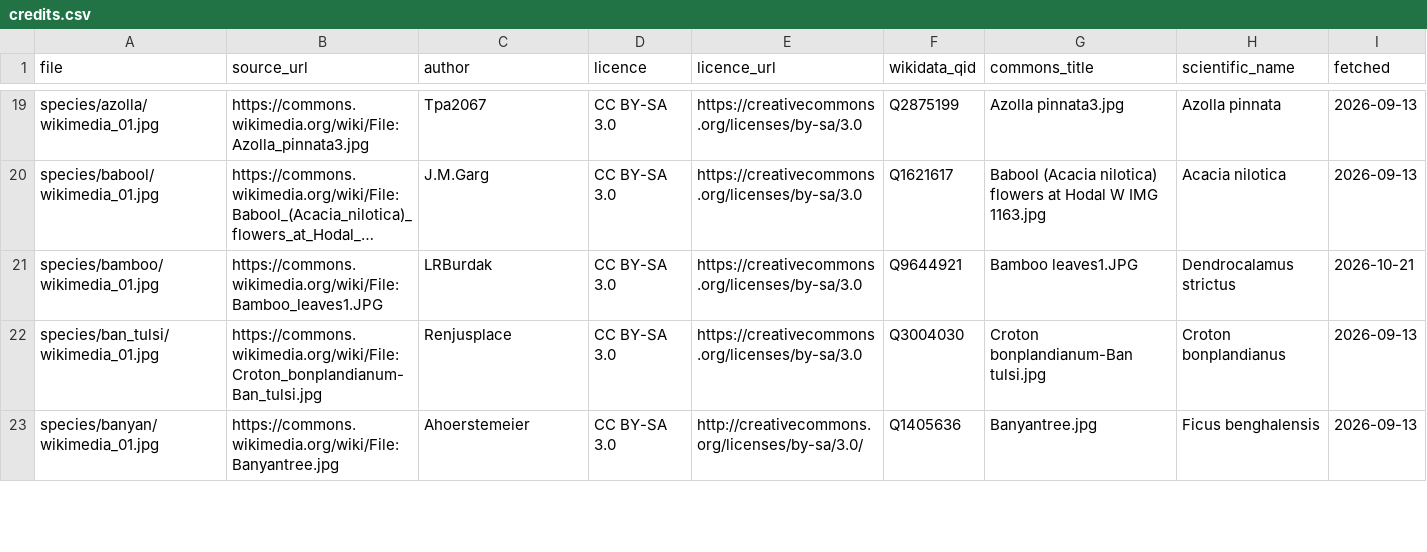
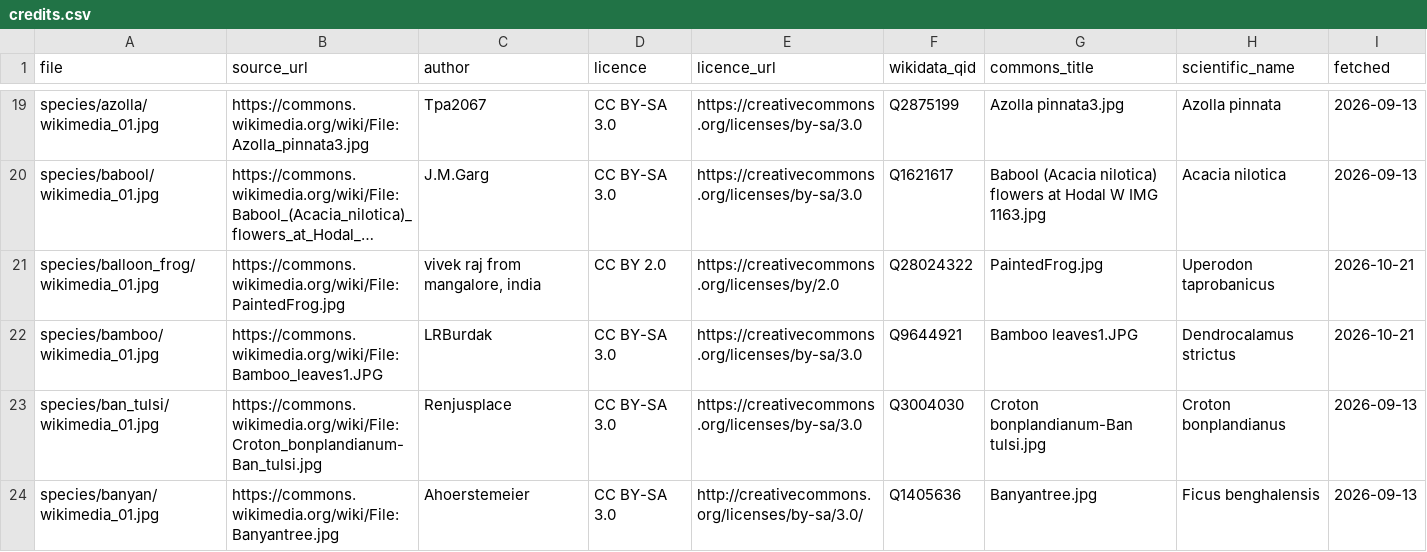
Before and after one commit to sgmaurya/awadh-biodiversity-atlas-site, a CSV file: media/credits.csv, drawn as a sheet; only a part is shown, gaps mark what is left out; long unchanged cells end in …; the diff covers the shown part only; the diff names each change by its address in the sheet, - before the commit and + after, or states it on an @@ line.

```diff
--- a/media/credits.csv
+++ b/media/credits.csv
+row 21: species/balloon_frog/wikimedia_01.jpg | https://commons.wikimedia.org/wiki/File:PaintedFrog.jpg | vivek raj from mangalore, india | CC BY 2.0 | https://creativecommons.org/licenses/by/2.0 | Q28024322 | PaintedFrog.jpg | Uperodon taprobanicus | 2026-10-21
```
Also changed, not shown: 7 added rows elsewhere in this file, species_index.csv, 49 other files.
